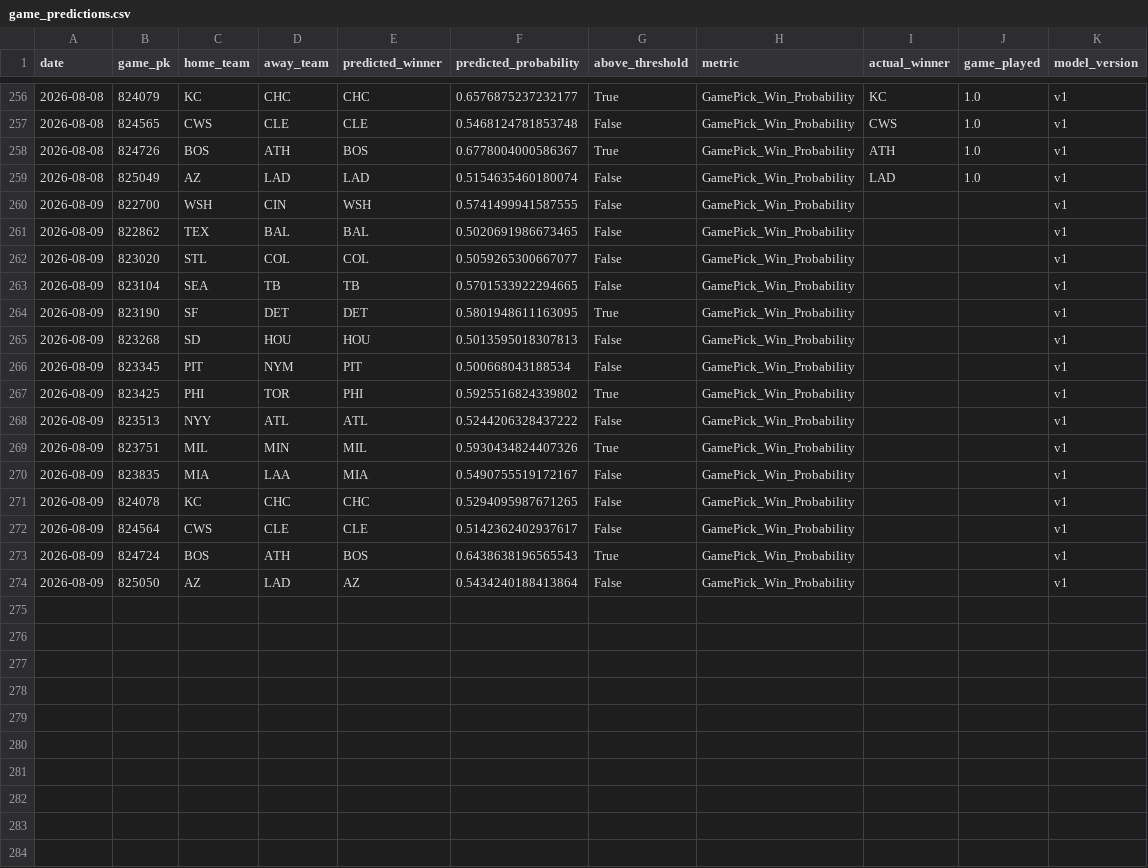
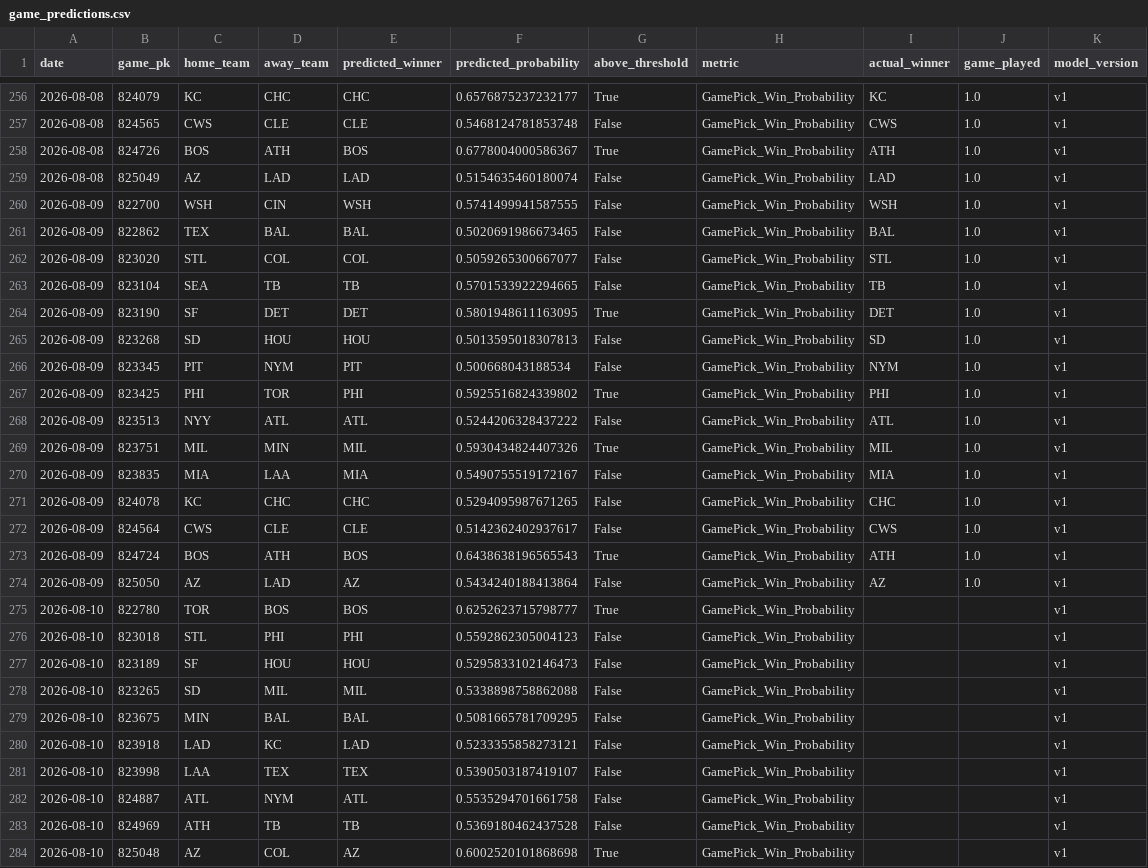
Before and after one commit to JMerchen/mlb_metrics, a CSV file: data/predictions/game_predictions.csv, drawn as a sheet; only a part is shown, gaps mark what is left out.

```diff
--- a/data/predictions/game_predictions.csv
+++ b/data/predictions/game_predictions.csv
@@ -259,16 +259,26 @@ date,game_pk,home_team,away_team,predicted_winner,predicted_probability,above_th
 2026-08-08,825049,AZ,LAD,LAD,0.5154635460180074,False,GamePick_Win_Probability,LAD,1.0,v1
-2026-08-09,822700,WSH,CIN,WSH,0.5741499941587555,False,GamePick_Win_Probability,,,v1
-2026-08-09,822862,TEX,BAL,BAL,0.5020691986673465,False,GamePick_Win_Probability,,,v1
-2026-08-09,823020,STL,COL,COL,0.5059265300667077,False,GamePick_Win_Probability,,,v1
-2026-08-09,823104,SEA,TB,TB,0.5701533922294665,False,GamePick_Win_Probability,,,v1
-2026-08-09,823190,SF,DET,DET,0.5801948611163095,True,GamePick_Win_Probability,,,v1
-2026-08-09,823268,SD,HOU,HOU,0.5013595018307813,False,GamePick_Win_Probability,,,v1
-2026-08-09,823345,PIT,NYM,PIT,0.500668043188534,False,GamePick_Win_Probability,,,v1
-2026-08-09,823425,PHI,TOR,PHI,0.5925516824339802,True,GamePick_Win_Probability,,,v1
-2026-08-09,823513,NYY,ATL,ATL,0.5244206328437222,False,GamePick_Win_Probability,,,v1
-2026-08-09,823751,MIL,MIN,MIL,0.5930434824407326,True,GamePick_Win_Probability,,,v1
-2026-08-09,823835,MIA,LAA,MIA,0.5490755519172167,False,GamePick_Win_Probability,,,v1
-2026-08-09,824078,KC,CHC,CHC,0.5294095987671265,False,GamePick_Win_Probability,,,v1
-2026-08-09,824564,CWS,CLE,CLE,0.5142362402937617,False,GamePick_Win_Probability,,,v1
-2026-08-09,824724,BOS,ATH,BOS,0.6438638196565543,True,GamePick_Win_Probability,,,v1
-2026-08-09,825050,AZ,LAD,AZ,0.5434240188413864,False,GamePick_Win_Probability,,,v1
+2026-08-09,822700,WSH,CIN,WSH,0.5741499941587555,False,GamePick_Win_Probability,WSH,1.0,v1
+2026-08-09,822862,TEX,BAL,BAL,0.5020691986673465,False,GamePick_Win_Probability,BAL,1.0,v1
+2026-08-09,823020,STL,COL,COL,0.5059265300667077,False,GamePick_Win_Probability,STL,1.0,v1
+2026-08-09,823104,SEA,TB,TB,0.5701533922294665,False,GamePick_Win_Probability,TB,1.0,v1
+2026-08-09,823190,SF,DET,DET,0.5801948611163095,True,GamePick_Win_Probability,DET,1.0,v1
+2026-08-09,823268,SD,HOU,HOU,0.5013595018307813,False,GamePick_Win_Probability,SD,1.0,v1
+2026-08-09,823345,PIT,NYM,PIT,0.500668043188534,False,GamePick_Win_Probability,NYM,1.0,v1
+2026-08-09,823425,PHI,TOR,PHI,0.5925516824339802,True,GamePick_Win_Probability,PHI,1.0,v1
+2026-08-09,823513,NYY,ATL,ATL,0.5244206328437222,False,GamePick_Win_Probability,ATL,1.0,v1
+2026-08-09,823751,MIL,MIN,MIL,0.5930434824407326,True,GamePick_Win_Probability,MIL,1.0,v1
+2026-08-09,823835,MIA,LAA,MIA,0.5490755519172167,False,GamePick_Win_Probability,MIA,1.0,v1
+2026-08-09,824078,KC,CHC,CHC,0.5294095987671265,False,GamePick_Win_Probability,CHC,1.0,v1
+2026-08-09,824564,CWS,CLE,CLE,0.5142362402937617,False,GamePick_Win_Probability,CWS,1.0,v1
+2026-08-09,824724,BOS,ATH,BOS,0.6438638196565543,True,GamePick_Win_Probability,ATH,1.0,v1
+2026-08-09,825050,AZ,LAD,AZ,0.5434240188413864,False,GamePick_Win_Probability,AZ,1.0,v1
+2026-08-10,822780,TOR,BOS,BOS,0.6252623715798777,True,GamePick_Win_Probability,,,v1
+2026-08-10,823018,STL,PHI,PHI,0.5592862305004123,False,GamePick_Win_Probability,,,v1
+2026-08-10,823189,SF,HOU,HOU,0.5295833102146473,False,GamePick_Win_Probability,,,v1
+2026-08-10,823265,SD,MIL,MIL,0.5338898758862088,False,GamePick_Win_Probability,,,v1
+2026-08-10,823675,MIN,BAL,BAL,0.5081665781709295,False,GamePick_Win_Probability,,,v1
+2026-08-10,823918,LAD,KC,LAD,0.5233355858273121,False,GamePick_Win_Probability,,,v1
+2026-08-10,823998,LAA,TEX,TEX,0.5390503187419107,False,GamePick_Win_Probability,,,v1
+2026-08-10,824887,ATL,NYM,ATL,0.5535294701661758,False,GamePick_Win_Probability,,,v1
+2026-08-10,824969,ATH,TB,TB,0.5369180462437528,False,GamePick_Win_Probability,,,v1
+2026-08-10,825048,AZ,COL,AZ,0.6002520101868698,True,GamePick_Win_Probability,,,v1
```
Also changed, not shown: data/predictions/predictions.csv, docs/data/dfs_pitchers.csv, 17 other files.
